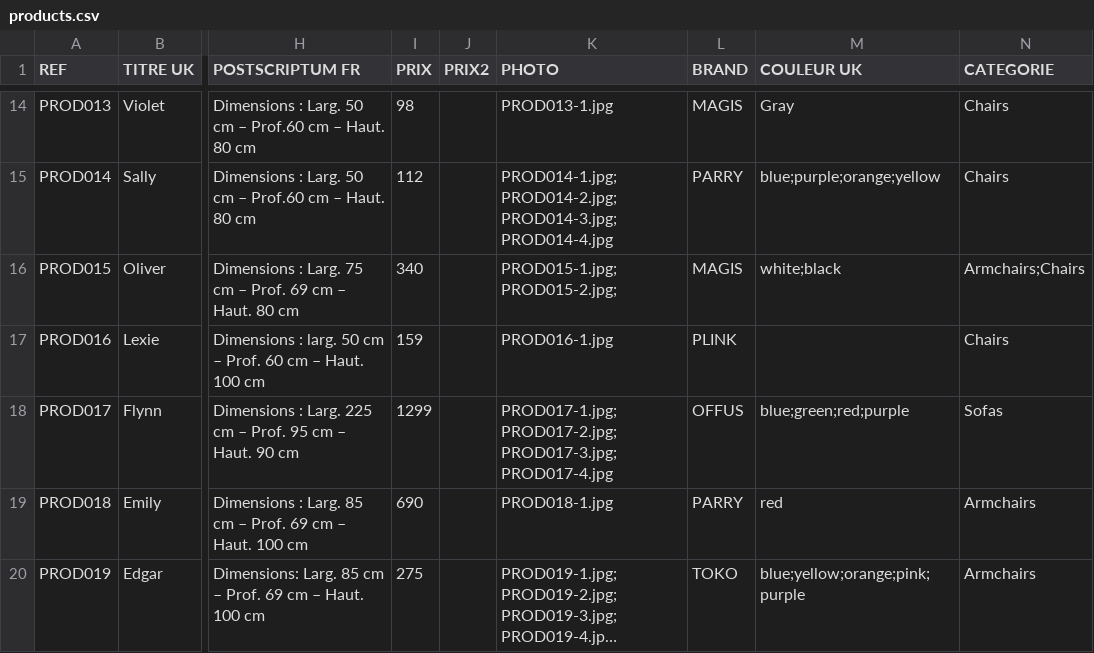
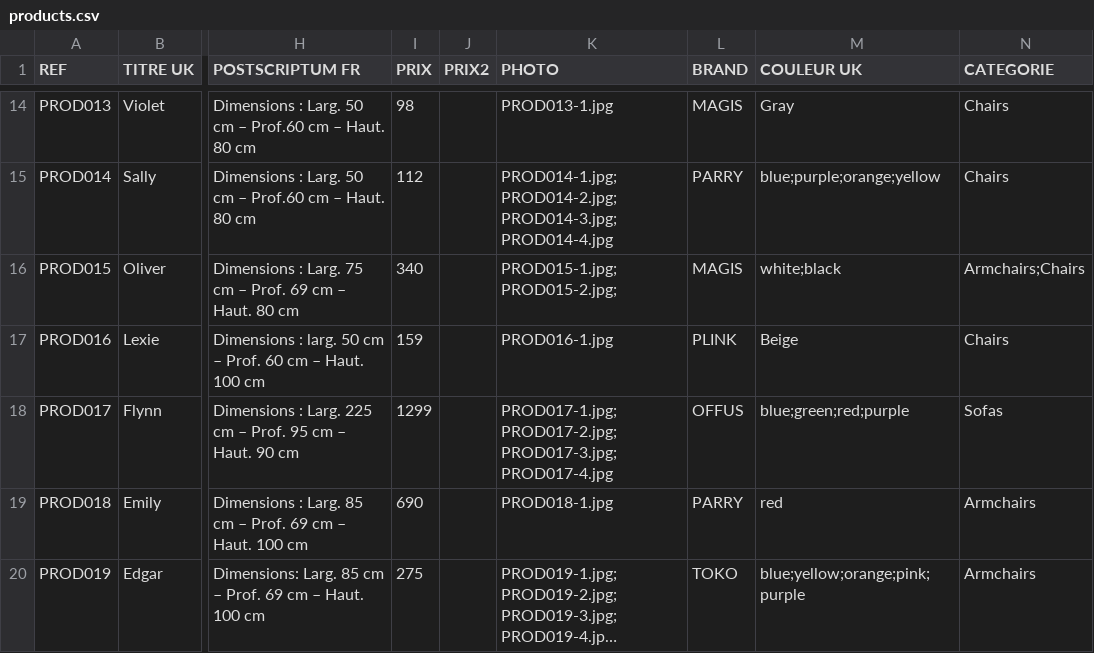
Before and after one commit to thelia/thelia, a CSV file: install/import/products.csv, drawn as a sheet; only a part is shown, gaps mark what is left out; long unchanged cells end in …; the diff names each change by its address in the sheet, - before the commit and + after, or states it on an @@ line.

Commit message:
fix product import

```diff
--- a/install/import/products.csv
+++ b/install/import/products.csv
-M17 (COULEUR UK): (empty)
+M17 (COULEUR UK): Beige
```
Also changed, not shown: 3 other files.
